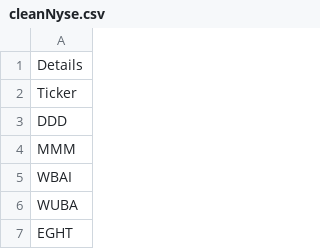
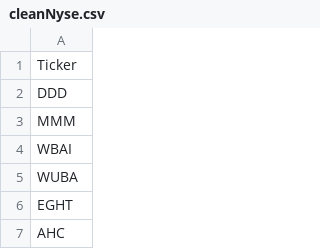
Before and after one commit to santarini/batch-stock-scrape, a CSV file: cleanNyse.csv, drawn as a sheet; only a part is shown; the shorter side is filled out with more unchanged rows.

Commit message:
Update cleanNyse.csv

```diff
--- a/cleanNyse.csv
+++ b/cleanNyse.csv
@@ -1,2 +1 @@
-Details
 Ticker
```
